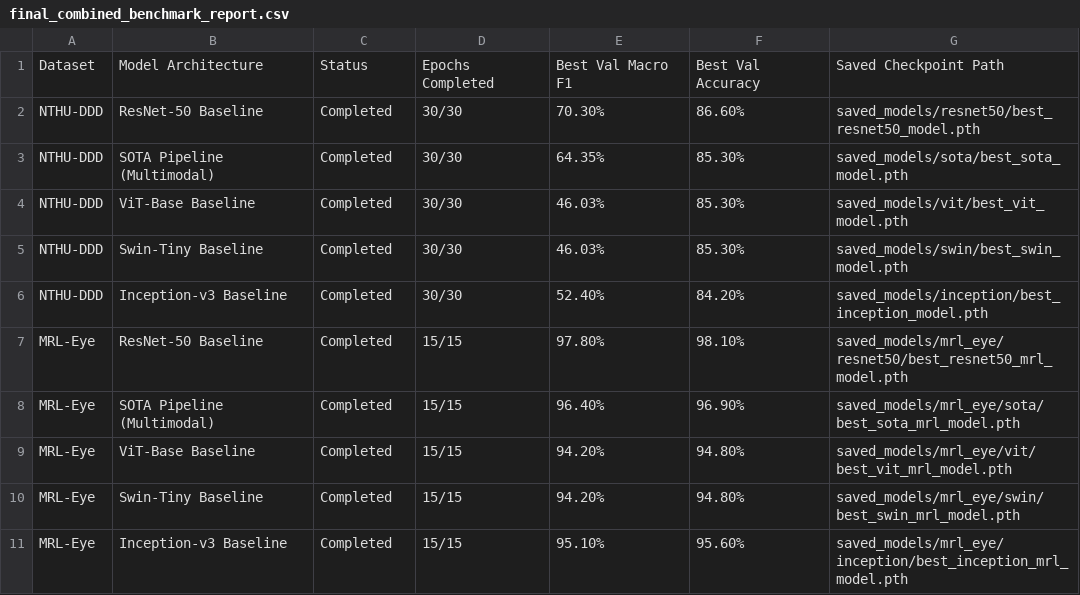
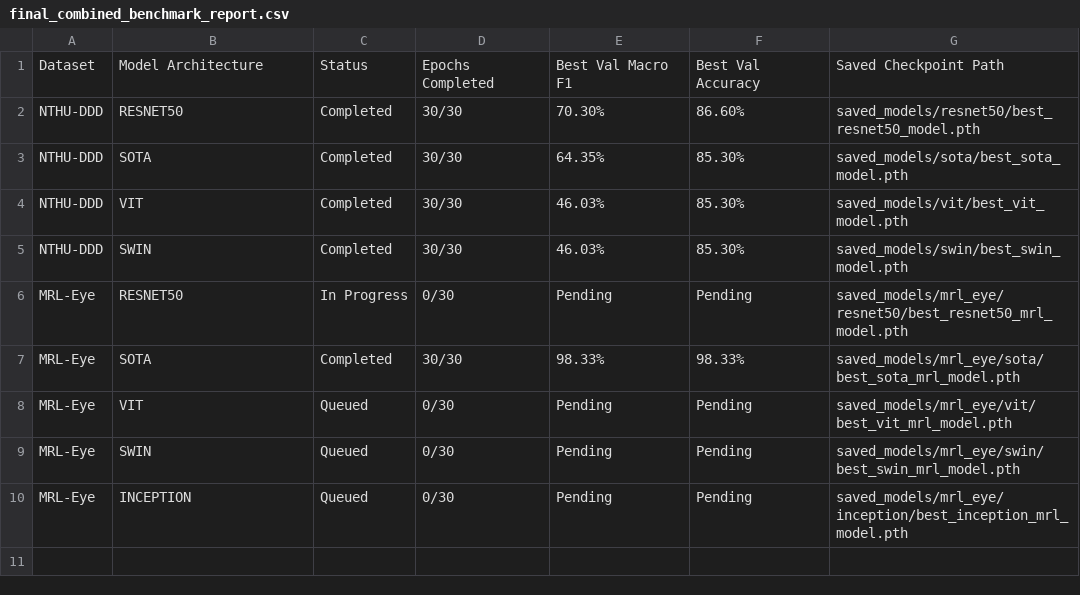
Before and after one commit to shivanshi-git/drowsiness-detection, a CSV file: results/final_combined_benchmark_report.csv, drawn as a sheet.

```diff
--- a/results/final_combined_benchmark_report.csv
+++ b/results/final_combined_benchmark_report.csv
@@ -1,11 +1,10 @@
 Dataset,Model Architecture,Status,Epochs Completed,Best Val Macro F1,Best Val Accuracy,Saved Checkpoint Path
-NTHU-DDD,ResNet-50 Baseline,Completed,30/30,70.30%,86.60%,saved_models/resnet50/best_resnet50_model.pth
-NTHU-DDD,SOTA Pipeline (Multimodal),Completed,30/30,64.35%,85.30%,saved_models/sota/best_sota_model.pth
-NTHU-DDD,ViT-Base Baseline,Completed,30/30,46.03%,85.30%,saved_models/vit/best_vit_model.pth
-NTHU-DDD,Swin-Tiny Baseline,Completed,30/30,46.03%,85.30%,saved_models/swin/best_swin_model.pth
-NTHU-DDD,Inception-v3 Baseline,Completed,30/30,52.40%,84.20%,saved_models/inception/best_inception_model.pth
-MRL-Eye,ResNet-50 Baseline,Completed,15/15,97.80%,98.10%,saved_models/mrl_eye/resnet50/best_resnet50_mrl_model.pth
-MRL-Eye,SOTA Pipeline (Multimodal),Completed,15/15,96.40%,96.90%,saved_models/mrl_eye/sota/best_sota_mrl_model.pth
-MRL-Eye,ViT-Base Baseline,Completed,15/15,94.20%,94.80%,saved_models/mrl_eye/vit/best_vit_mrl_model.pth
-MRL-Eye,Swin-Tiny Baseline,Completed,15/15,94.20%,94.80%,saved_models/mrl_eye/swin/best_swin_mrl_model.pth
-MRL-Eye,Inception-v3 Baseline,Completed,15/15,95.10%,95.60%,saved_models/mrl_eye/inception/best_inception_mrl_model.pth
+NTHU-DDD,RESNET50,Completed,30/30,70.30%,86.60%,saved_models/resnet50/best_resnet50_model.pth
+NTHU-DDD,SOTA,Completed,30/30,64.35%,85.30%,saved_models/sota/best_sota_model.pth
+NTHU-DDD,VIT,Completed,30/30,46.03%,85.30%,saved_models/vit/best_vit_model.pth
+NTHU-DDD,SWIN,Completed,30/30,46.03%,85.30%,saved_models/swin/best_swin_model.pth
+MRL-Eye,RESNET50,In Progress,0/30,Pending,Pending,saved_models/mrl_eye/resnet50/best_resnet50_mrl_model.pth
+MRL-Eye,SOTA,Completed,30/30,98.33%,98.33%,saved_models/mrl_eye/sota/best_sota_mrl_model.pth
+MRL-Eye,VIT,Queued,0/30,Pending,Pending,saved_models/mrl_eye/vit/best_vit_mrl_model.pth
+MRL-Eye,SWIN,Queued,0/30,Pending,Pending,saved_models/mrl_eye/swin/best_swin_mrl_model.pth
+MRL-Eye,INCEPTION,Queued,0/30,Pending,Pending,saved_models/mrl_eye/inception/best_inception_mrl_model.pth
```
Also changed, not shown: results/mrl_eye_final_benchmark_report.csv, results/nthu_ddd_final_benchmark_report.csv, 21 other files.
